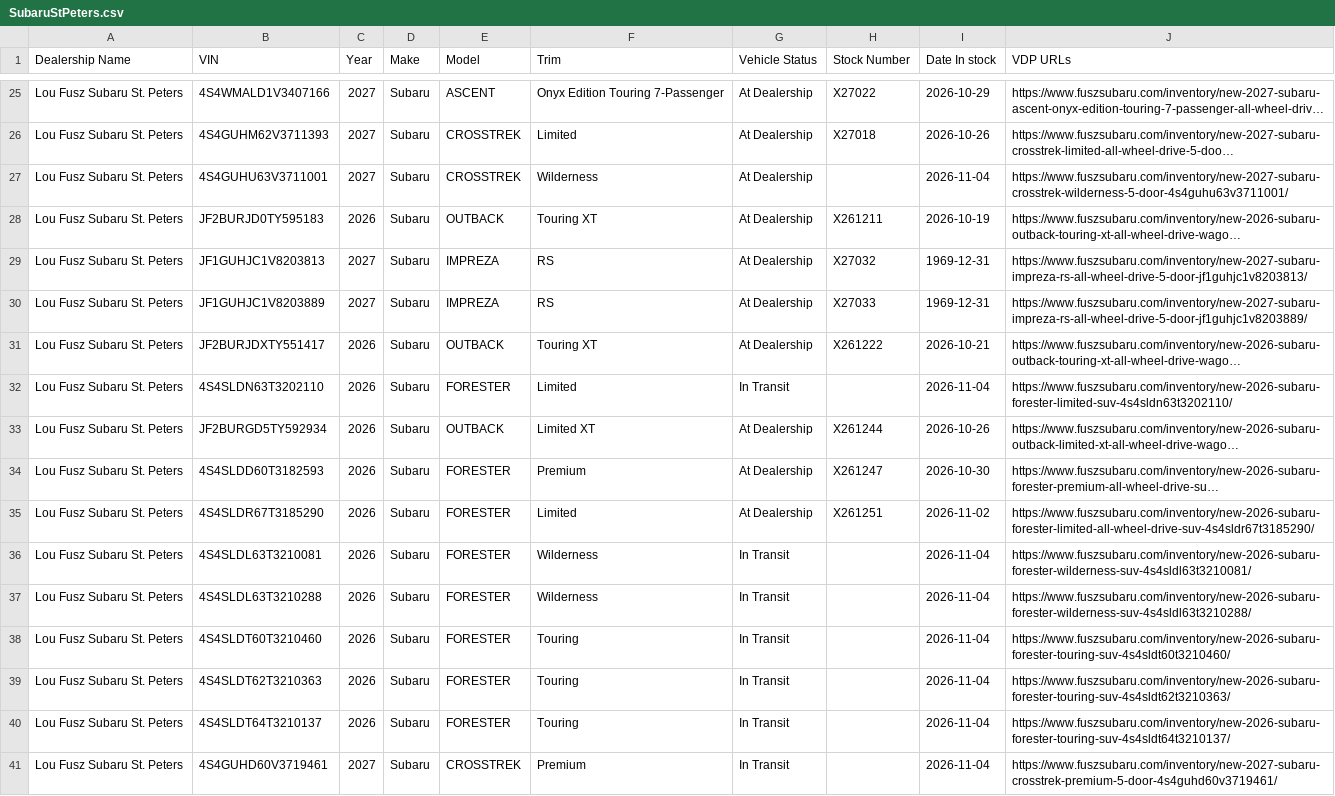
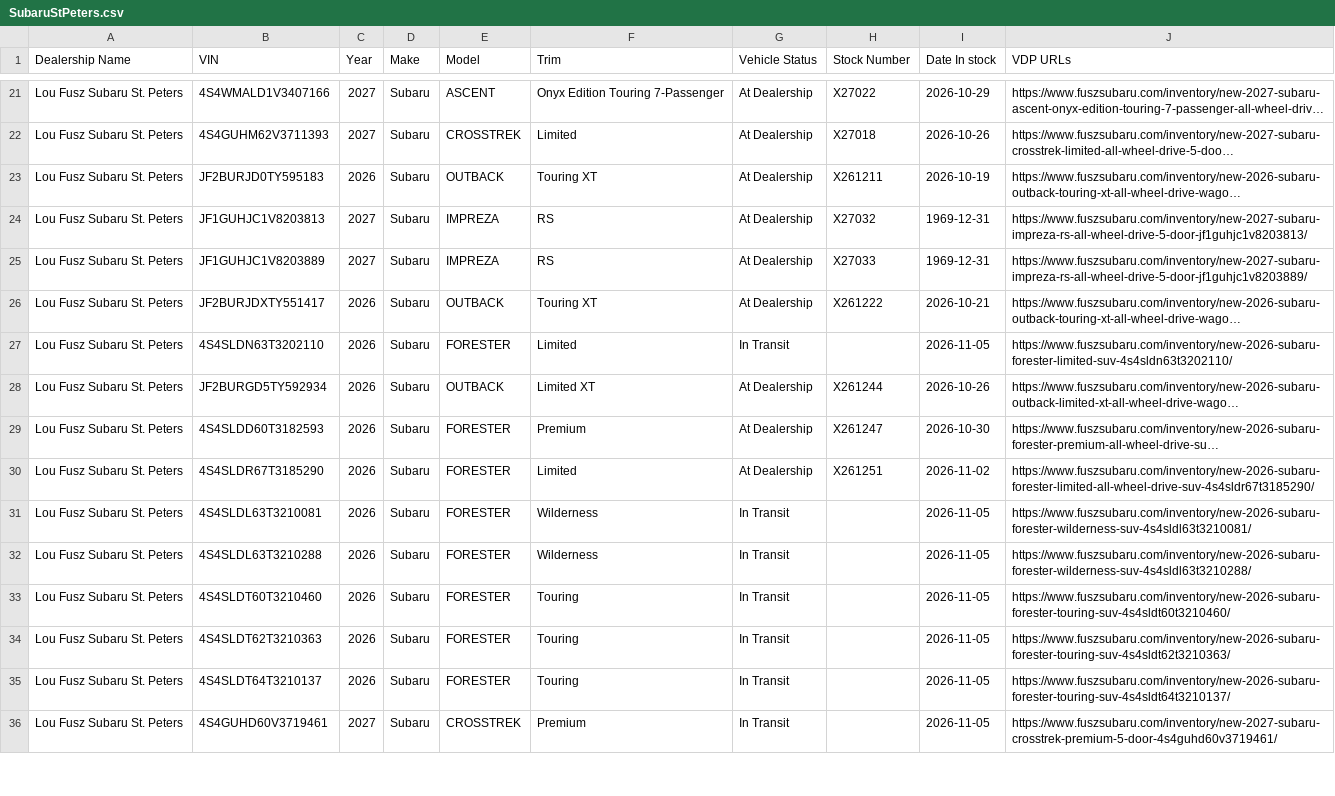
Before and after one commit to JnuruFusz/-lou-fusz-2027-model-pipeline, a CSV file: data/SubaruStPeters.csv, drawn as a sheet; only a part is shown, gaps mark what is left out; long unchanged cells end in …; removed rows and columns are numbered as before the commit, all else as after; the diff covers the shown part only; the diff names each change by its address in the sheet, - before the commit and + after, or states it on an @@ line.

```diff
--- a/data/SubaruStPeters.csv
+++ b/data/SubaruStPeters.csv
-row 27: Lou Fusz Subaru St. Peters | 4S4GUHU63V3711001 | 2027 | Subaru | CROSSTREK | Wilderness | At Dealership |  | 2026-11-04 | https://www.fuszsubaru.com/inventory/new-2027-subaru-crosstrek-wilderness-5-door-4s4guhu63v3711001/
-I27 (Date In stock): 2026-11-04
+I27 (Date In stock): 2026-11-05
-I31:I36 (Date In stock): 2026-11-04
+I31:I36 (Date In stock): 2026-11-05
```
Also changed, not shown: 2 added rows, 4 removed rows, 2 moved rows and 9 edited cells elsewhere in this file, data/FuszChevrolet.csv, data/KIAMoline.csv, 13 other files.
